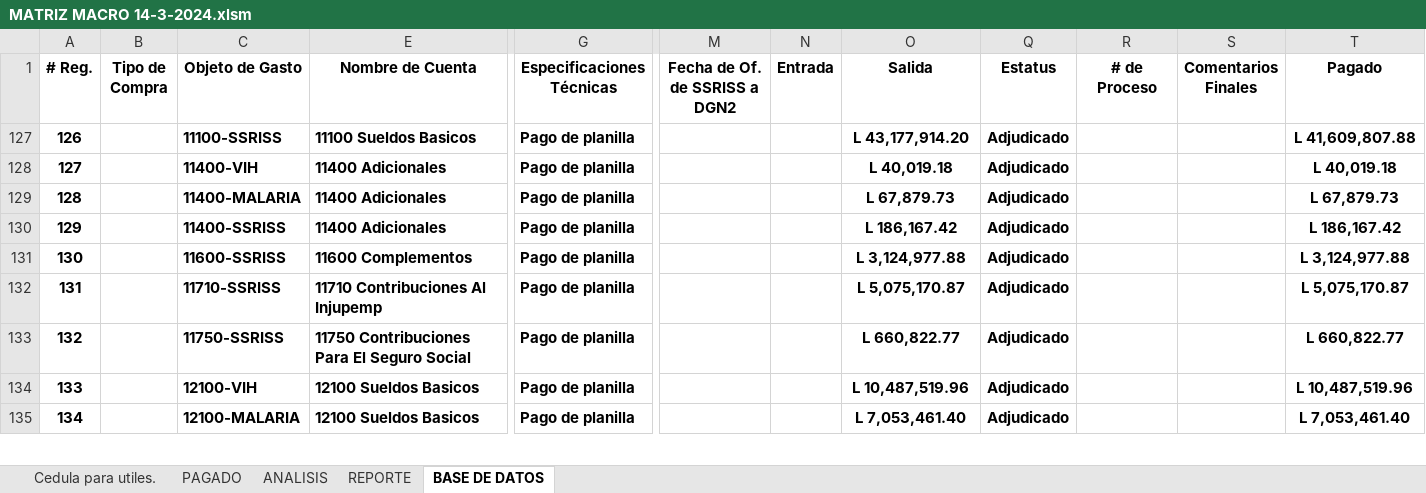
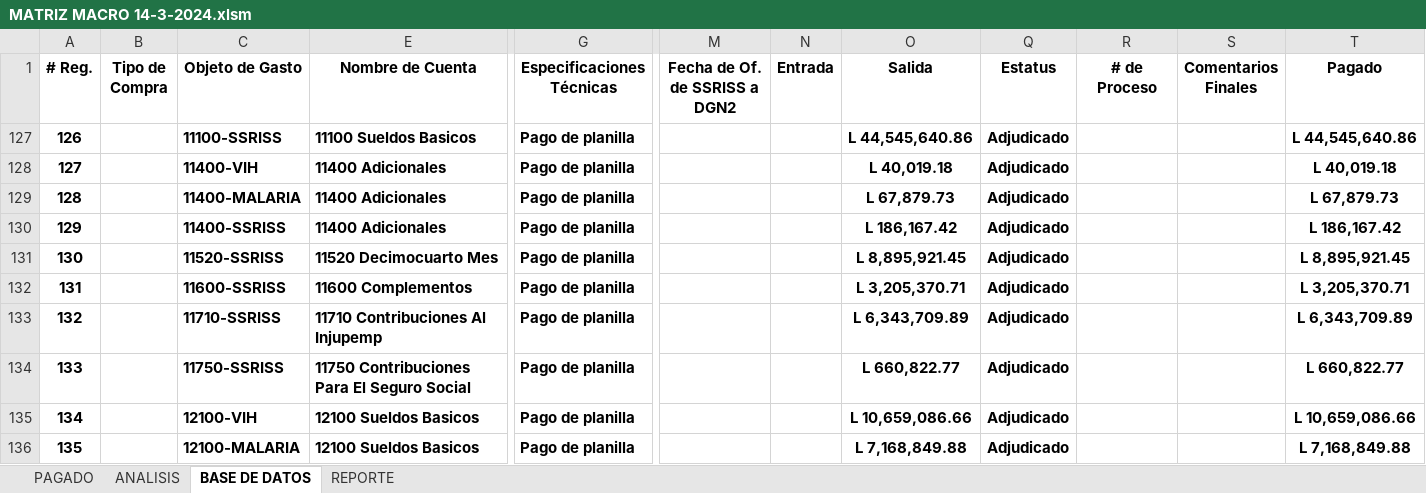
Before and after one commit to Gazellagaho/Matrices, an Excel workbook: MATRIZ MACRO 14-3-2024.xlsm, sheet BASE DE DATOS, drawn as a sheet; only a part is shown, gaps mark what is left out; values as stored, in another font and other column widths than the file's, no borders; conditional formats and table styles not drawn; addresses are those after the commit; rows hold the shown columns only; the diff covers the shown part only; the diff names each change by its address in the sheet, - before the commit and + after, or states it on an @@ line.

```diff
--- a/MATRIZ MACRO 14-3-2024.xlsm (sheet BASE DE DATOS)
+++ b/MATRIZ MACRO 14-3-2024.xlsm (sheet BASE DE DATOS)
@@ sheet tab hidden: Cedula para utiles. @@
@@ sheet tab order changed: PAGADO | ANALISIS | BASE DE DATOS | REPORTE @@
-O127 (Salida): L 43,177,914.20
+O127 (Salida): L 44,545,640.86
-T127 (Pagado): L 41,609,807.88
+T127 (Pagado): L 44,545,640.86
+row 131: 130 |  | 11520-SSRISS | 11520 Decimocuarto Mes | Pago de planilla |  |  | L 8,895,921.45 | Adjudicado |  |  | L 8,895,921.45
@@ column A (# Reg.) renumbered between rows 132 and 177 @@
-O132 (Salida): L 3,124,977.88
+O132 (Salida): L 3,205,370.71
-T132 (Pagado): L 3,124,977.88
+T132 (Pagado): L 3,205,370.71
-O133 (Salida): L 5,075,170.87
+O133 (Salida): L 6,343,709.89
-T133 (Pagado): L 5,075,170.87
+T133 (Pagado): L 6,343,709.89
-O135 (Salida): L 10,487,519.96
+O135 (Salida): L 10,659,086.66
-T135 (Pagado): L 10,487,519.96
+T135 (Pagado): L 10,659,086.66
-O136 (Salida): L 7,053,461.40
+O136 (Salida): L 7,168,849.88
-T136 (Pagado): L 7,053,461.40
+T136 (Pagado): L 7,168,849.88
```
Also changed, not shown: 4 added rows, 41 edited cells and cell formats elsewhere in this sheet, sheet REPORTE, sheet ANALISIS, sheet PAGADO, formulas that keep their value, hidden cells, charts or pictures, 5 other files.
